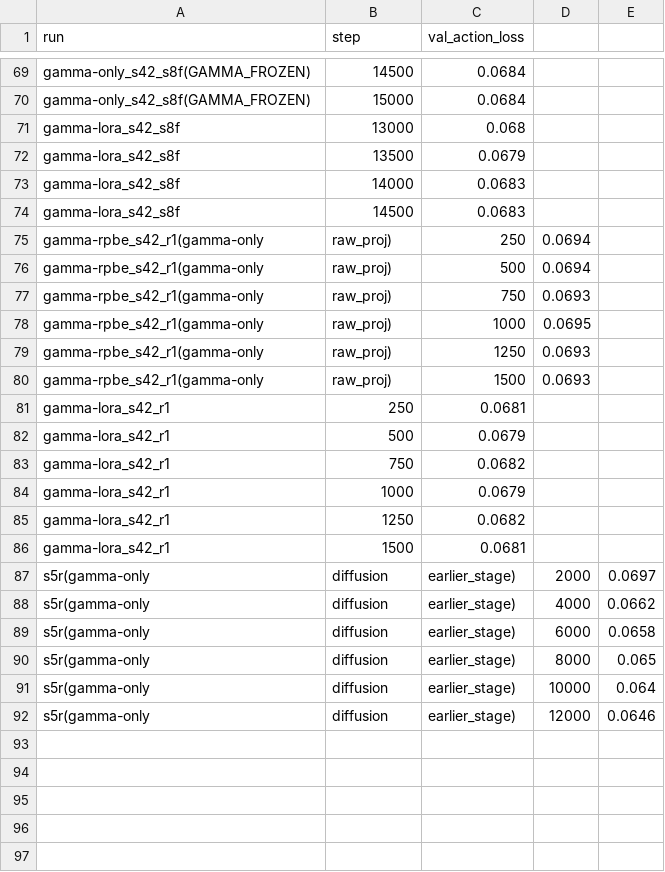
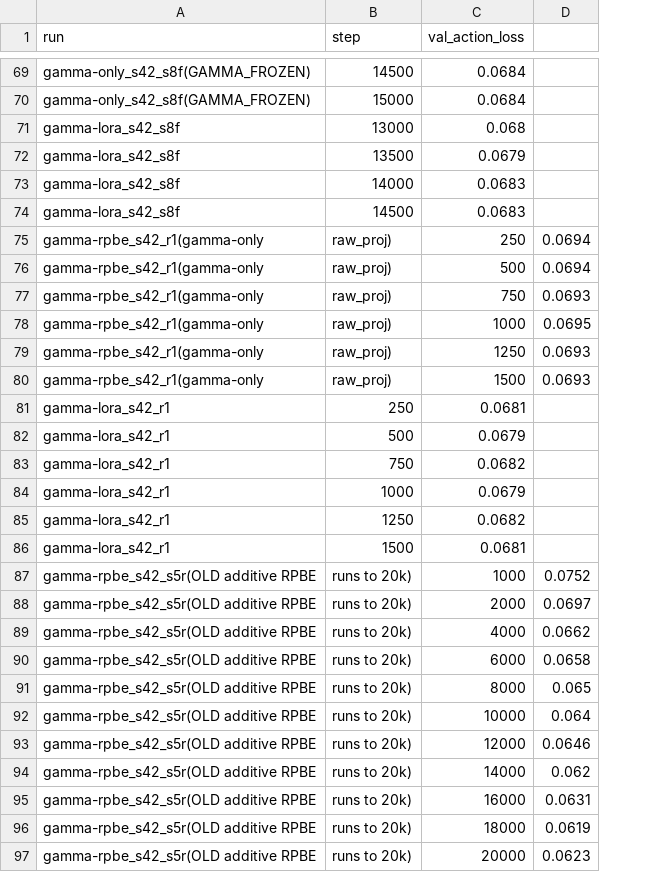
Before and after one commit to fengshiyangrouguan/PRSS2, a CSV file: results/val_curves.csv, drawn as a sheet; only a part is shown, gaps mark what is left out; removed rows and columns are numbered as before the commit, all else as after; the diff names each change by its address in the sheet, - before the commit and + after, or states it on an @@ line.

```diff
--- a/results/val_curves.csv
+++ b/results/val_curves.csv
-column D, rows 75-80: 0.0694 | 0.0694 | 0.0693 | 0.0695 | 0.0693 | 0.0693
-D75:D76: (empty)
+D75:D76: 0.0694
-D77: (empty)
+D77: 0.0693
-D78: (empty)
+D78: 0.0695
-D79:D80: (empty)
+D79:D80: 0.0693
-row 87: s5r(gamma-only | diffusion | earlier_stage) | 2000 | 0.0697
-row 88: s5r(gamma-only | diffusion | earlier_stage) | 4000 | 0.0662
-row 89: s5r(gamma-only | diffusion | earlier_stage) | 6000 | 0.0658
-row 90: s5r(gamma-only | diffusion | earlier_stage) | 8000 | 0.065
-row 91: s5r(gamma-only | diffusion | earlier_stage) | 10000 | 0.064
-row 92: s5r(gamma-only | diffusion | earlier_stage) | 12000 | 0.0646
+row 87: gamma-rpbe_s42_s5r(OLD additive RPBE | runs to 20k) | 1000 | 0.0752
+row 88: gamma-rpbe_s42_s5r(OLD additive RPBE | runs to 20k) | 2000 | 0.0697
+row 89: gamma-rpbe_s42_s5r(OLD additive RPBE | runs to 20k) | 4000 | 0.0662
+row 90: gamma-rpbe_s42_s5r(OLD additive RPBE | runs to 20k) | 6000 | 0.0658
+row 91: gamma-rpbe_s42_s5r(OLD additive RPBE | runs to 20k) | 8000 | 0.065
+row 92: gamma-rpbe_s42_s5r(OLD additive RPBE | runs to 20k) | 10000 | 0.064
+row 93: gamma-rpbe_s42_s5r(OLD additive RPBE | runs to 20k) | 12000 | 0.0646
+row 94: gamma-rpbe_s42_s5r(OLD additive RPBE | runs to 20k) | 14000 | 0.062
+row 95: gamma-rpbe_s42_s5r(OLD additive RPBE | runs to 20k) | 16000 | 0.0631
+row 96: gamma-rpbe_s42_s5r(OLD additive RPBE | runs to 20k) | 18000 | 0.0619
+row 97: gamma-rpbe_s42_s5r(OLD additive RPBE | runs to 20k) | 20000 | 0.0623
```
Also changed, not shown: results/val_memoryvla_vs_ours.csv, 2 other files.
